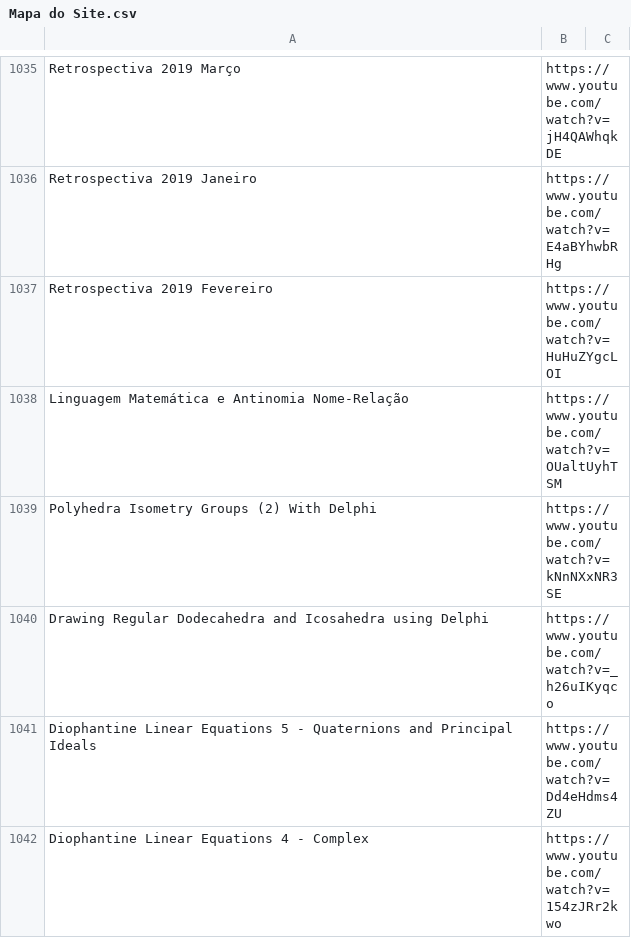
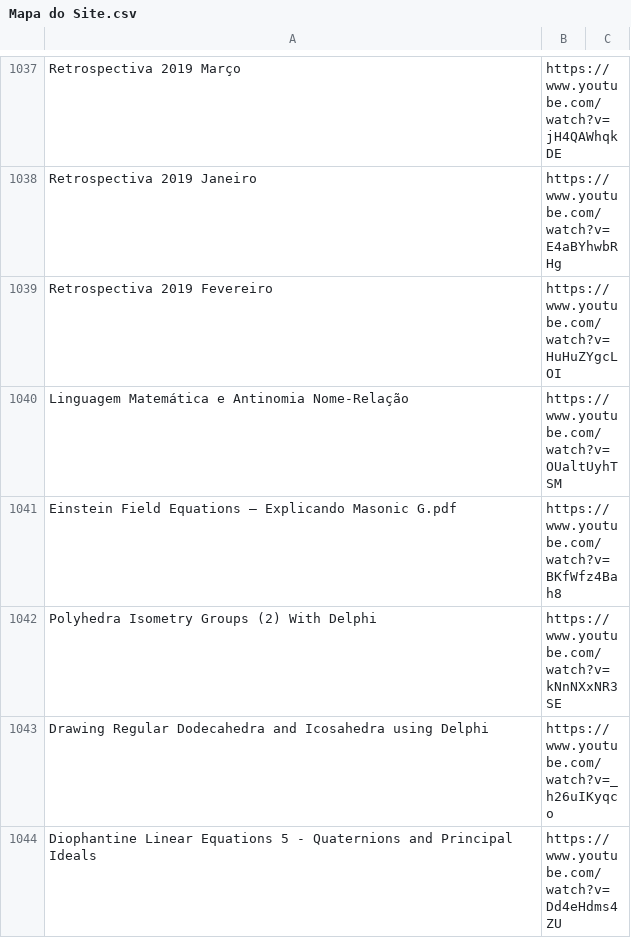
Before and after one commit to boralaemcasa/propagation, a CSV file: Mapa do Site.csv, drawn as a sheet; only a part is shown, gaps mark what is left out; the shorter side is filled out with more unchanged rows; the diff covers the shown part only.

Commit message:
É a explicação de Einstein mais cheia de voltas redondas que alguém conseguir imaginar.

```diff
--- a/Mapa do Site.csv
+++ b/Mapa do Site.csv
@@ -1038,2 +1040,3 @@ Retrospectiva 2019 Fevereiro,https://www.youtube.com/watch?v=HuHuZYgcLOI,
 Linguagem Matemática e Antinomia Nome-Relação,https://www.youtube.com/watch?v=OUaltUyhTSM,
+Einstein Field Equations — Explicando Masonic G.pdf,https://www.youtube.com/watch?v=BKfWfz4Bah8,
 Polyhedra Isometry Groups (2) With Delphi,https://www.youtube.com/watch?v=kNnNXxNR3SE,
```
Also changed, not shown: 21 added rows elsewhere in this file, 1 other file.
